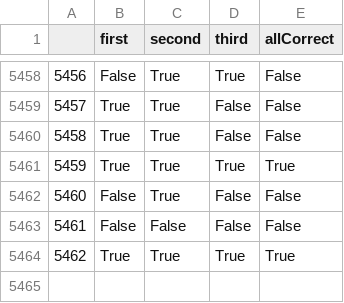
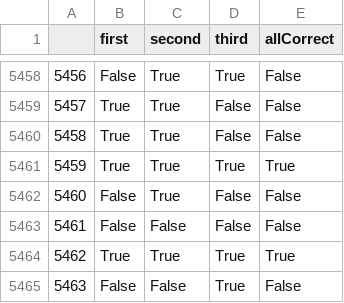
Before and after one commit to juancuiule/elnudo-flat, a CSV file: cartas-contadas-raw-data.csv, drawn as a sheet; only a part is shown, gaps mark what is left out; the diff names each change by its address in the sheet, - before the commit and + after, or states it on an @@ line.

Commit message:
Flat: latest data (2021-10-23T13:51:05.345Z) {   "date": "2021-10-23T13:51:05.345Z",   "files": [     {       "name": "cartas-contadas-data.json",       "deltaBytes": 120,       "source": "https://datastore.elgatoylacaja.com/payloads/elnudo-cartas-contadas"     },     {       "name": "cartas-contadas-raw-data.csv",       "deltaBytes": 28,       "source": "https://datastore.elgatoylacaja.com/payloads/elnudo-cartas-contadas"     },     {       "name": "cartas-contadas.json",       "deltaBytes": 0,       "source": "https://datastore.elgatoylacaja.com/payloads/elnudo-cartas-contadas"     }   ] }

```diff
--- a/cartas-contadas-raw-data.csv
+++ b/cartas-contadas-raw-data.csv
+row 5465: 5463 | False | False | True | False
```
Also changed, not shown: 2 other files.
